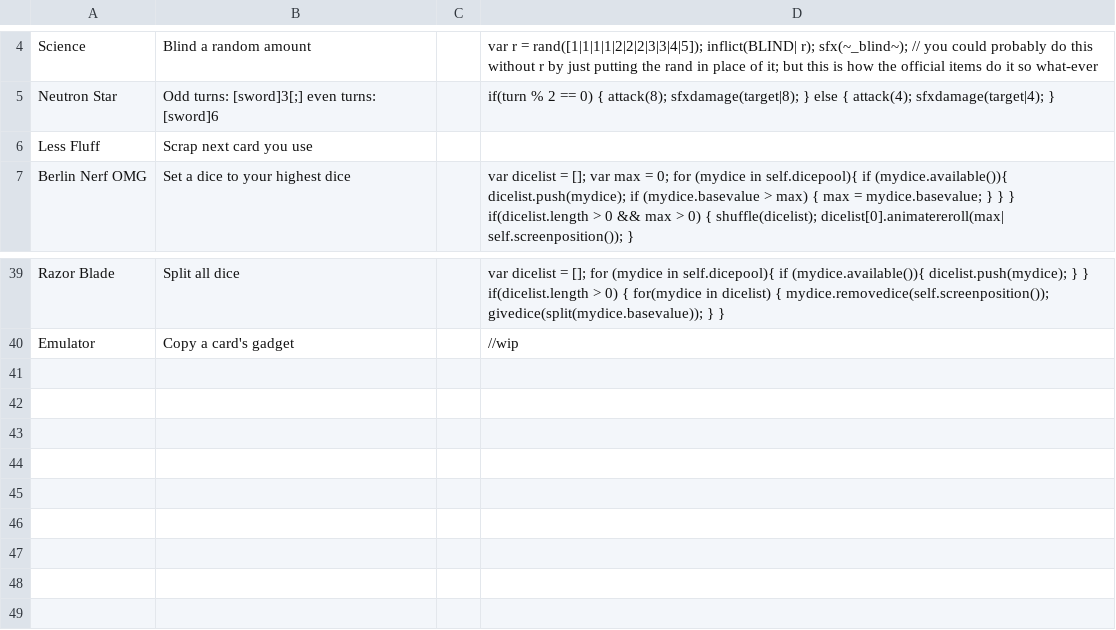
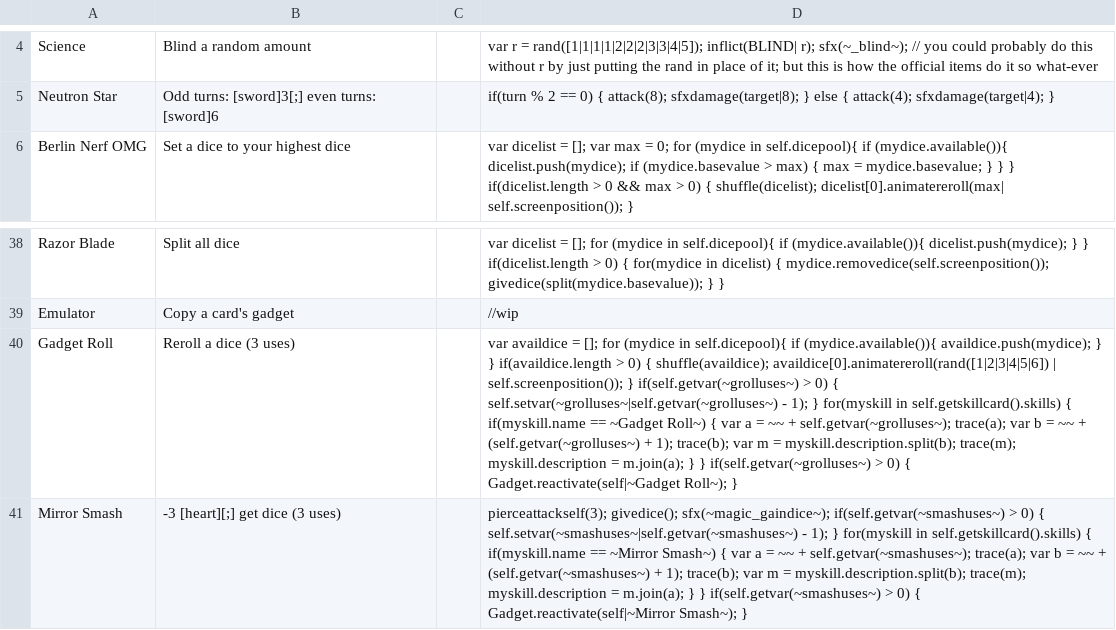
Before and after one commit to ncrecc/ncrmod, a CSV file: _append/data/text/items.csv, drawn as a sheet; only a part is shown, gaps mark what is left out; removed rows and columns are numbered as before the commit, all else as after; the diff names each change by its address in the sheet, - before the commit and + after, or states it on an @@ line.

```diff
--- a/_append/data/text/items.csv
+++ b/_append/data/text/items.csv
-row 6: Less Fluff | Scrap next card you use
+row 40: Gadget Roll | Reroll a dice (3 uses) |  | var availdice = []; for (mydice in self.dicepool){ if (mydice.available()){ availdice.push(mydice); } } if(availdice.length > 0) { shuffle(availdice); availdice[0].animatereroll(rand([1|2|3|4|5|6]) | self.screenposition()); } if(self.getvar(~grolluses~) > 0) { self.setvar(~grolluses~|self.getvar(~grolluses~) - 1); } for(myskill in self.getskillcard().skills) { if(myskill.name == ~Gadget Roll~) { var a = ~~ + self.getvar(~grolluses~); trace(a); var b = ~~ + (self.getvar(~grolluses~) + 1); trace(b); var m = myskill.description.split(b); trace(m); myskill.description = m.join(a); } } if(self.getvar(~grolluses~) > 0) { Gadget.reactivate(self|~Gadget Roll~); }
+row 41: Mirror Smash | -3 [heart][;] get dice (3 uses) |  | pierceattackself(3); givedice(); sfx(~magic_gaindice~); if(self.getvar(~smashuses~) > 0) { self.setvar(~smashuses~|self.getvar(~smashuses~) - 1); } for(myskill in self.getskillcard().skills) { if(myskill.name == ~Mirror Smash~) { var a = ~~ + self.getvar(~smashuses~); trace(a); var b = ~~ + (self.getvar(~smashuses~) + 1); trace(b); var m = myskill.description.split(b); trace(m); myskill.description = m.join(a); } } if(self.getvar(~smashuses~) > 0) { Gadget.reactivate(self|~Mirror Smash~); }
```
Also changed, not shown: _append/data/text/equipment.csv, _append/data/text/remix.csv, 11 other files.
